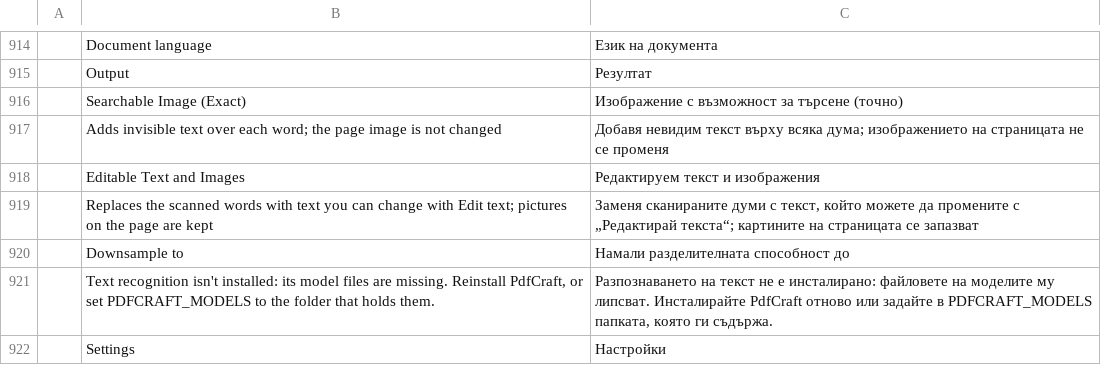
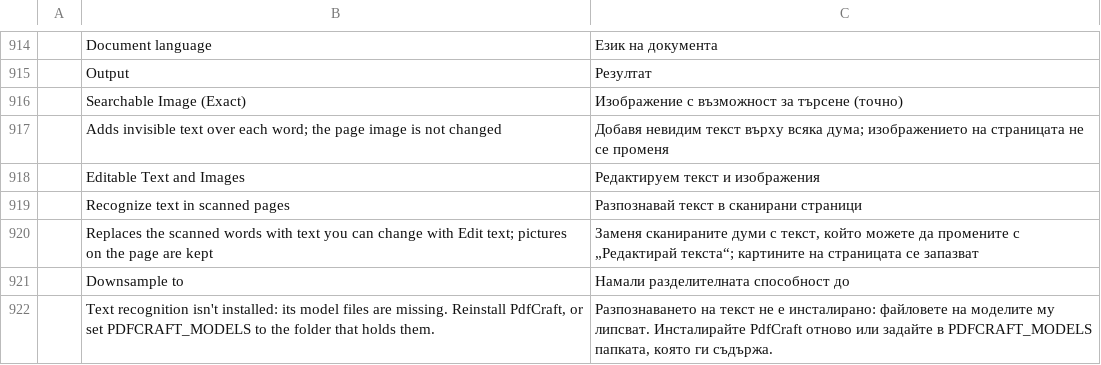
Before and after one commit to rayjul/pdfcraft, a TSV file: crates/ui-egui/src/i18n/bg.tsv, drawn as a sheet; only a part is shown, gaps mark what is left out; the shorter side is filled out with more unchanged rows; the diff names each change by its address in the sheet, - before the commit and + after, or states it on an @@ line.

```diff
--- a/crates/ui-egui/src/i18n/bg.tsv
+++ b/crates/ui-egui/src/i18n/bg.tsv
+row 919:  | Recognize text in scanned pages | Разпознавай текст в сканирани страници
```
Also changed, not shown: crates/ui-egui/src/i18n/ar.tsv, crates/ui-egui/src/i18n/ja.tsv, 22 other files.
